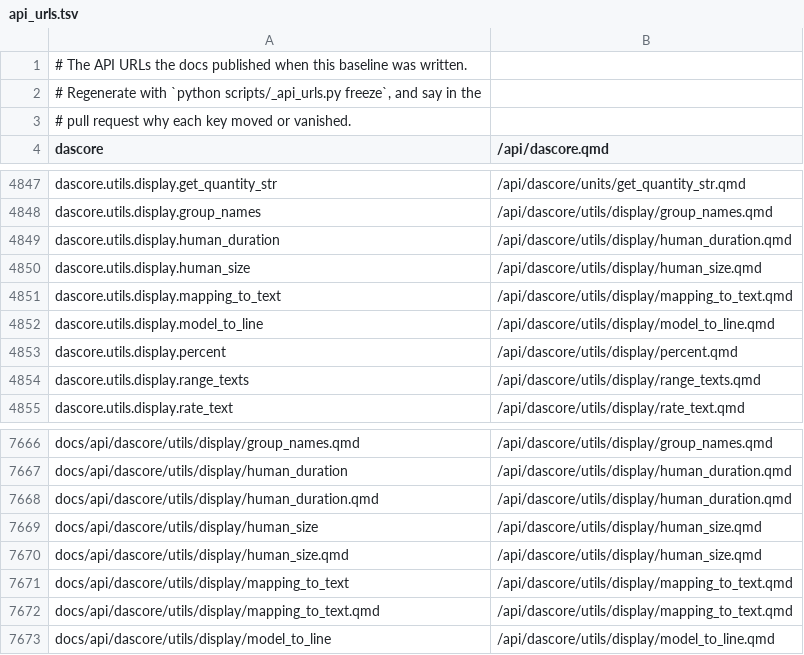
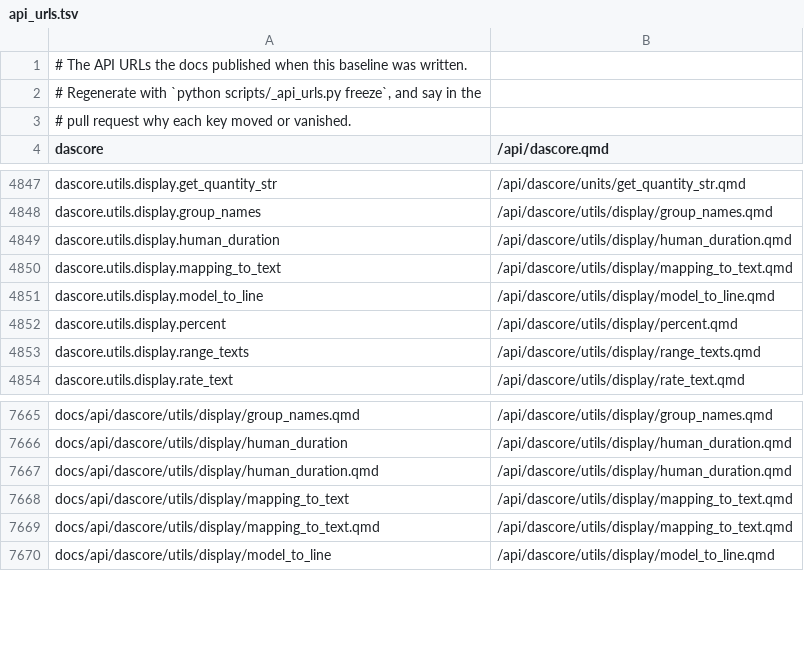
Before and after one commit to DASDAE/dascore, a TSV file: scripts/_baselines/api_urls.tsv, drawn as a sheet; only a part is shown, gaps mark what is left out; the diff names each change by its address in the sheet, - before the commit and + after, or states it on an @@ line.

Commit message:
Make the ninth display helper private too
human_size has the same profile as the eight #1023 renamed: it arrived
with #1012, is absent from v0.1.21, is not re-exported, and nothing outside
display.py and its own tests calls it. It was missed because the batch was
drawn before #1012 merged.

The frozen URLs record the page it takes with it.

```diff
--- a/scripts/_baselines/api_urls.tsv
+++ b/scripts/_baselines/api_urls.tsv
-row 4850: dascore.utils.display.human_size | /api/dascore/utils/display/human_size.qmd
-row 7669: docs/api/dascore/utils/display/human_size | /api/dascore/utils/display/human_size.qmd
-row 7670: docs/api/dascore/utils/display/human_size.qmd | /api/dascore/utils/display/human_size.qmd
```
Also changed, not shown: 2 other files.
